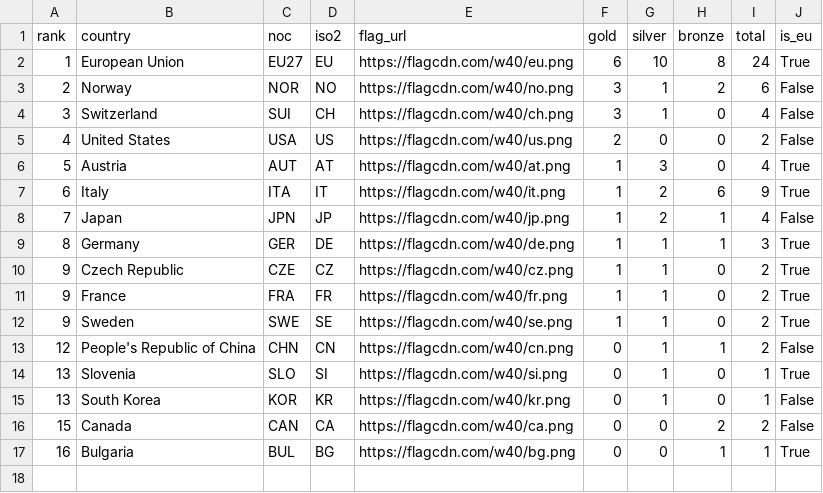
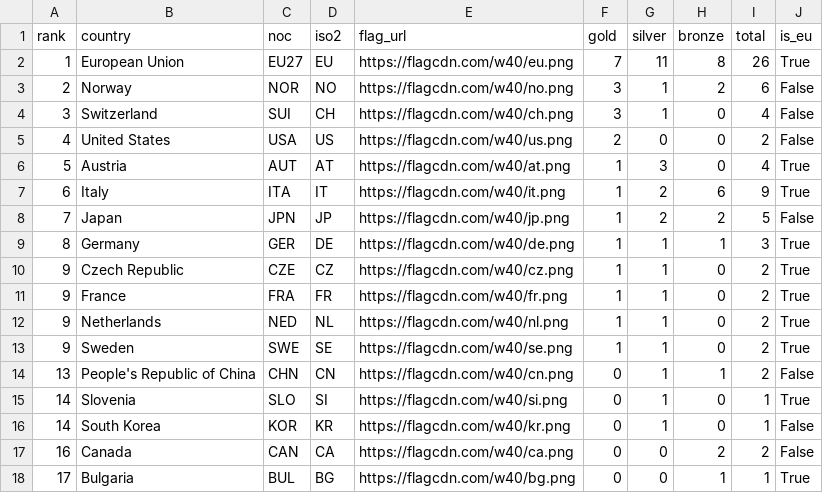
Before and after one commit to Eddimed/medal_table_tweaked, a CSV file: data/medals_eu.csv, drawn as a sheet.

```diff
--- a/data/medals_eu.csv
+++ b/data/medals_eu.csv
@@ -1,3 +1,3 @@
 rank,country,noc,iso2,flag_url,gold,silver,bronze,total,is_eu
-1,European Union,EU27,EU,https://flagcdn.com/w40/eu.png,6,10,8,24,True
+1,European Union,EU27,EU,https://flagcdn.com/w40/eu.png,7,11,8,26,True
 2,Norway,NOR,NO,https://flagcdn.com/w40/no.png,3,1,2,6,False
@@ -7,3 +7,3 @@ rank,country,noc,iso2,flag_url,gold,silver,bronze,total,is_eu
 6,Italy,ITA,IT,https://flagcdn.com/w40/it.png,1,2,6,9,True
-7,Japan,JPN,JP,https://flagcdn.com/w40/jp.png,1,2,1,4,False
+7,Japan,JPN,JP,https://flagcdn.com/w40/jp.png,1,2,2,5,False
 8,Germany,GER,DE,https://flagcdn.com/w40/de.png,1,1,1,3,True
@@ -11,7 +11,8 @@ rank,country,noc,iso2,flag_url,gold,silver,bronze,total,is_eu
 9,France,FRA,FR,https://flagcdn.com/w40/fr.png,1,1,0,2,True
+9,Netherlands,NED,NL,https://flagcdn.com/w40/nl.png,1,1,0,2,True
 9,Sweden,SWE,SE,https://flagcdn.com/w40/se.png,1,1,0,2,True
-12,People's Republic of China,CHN,CN,https://flagcdn.com/w40/cn.png,0,1,1,2,False
-13,Slovenia,SLO,SI,https://flagcdn.com/w40/si.png,0,1,0,1,True
-13,South Korea,KOR,KR,https://flagcdn.com/w40/kr.png,0,1,0,1,False
-15,Canada,CAN,CA,https://flagcdn.com/w40/ca.png,0,0,2,2,False
-16,Bulgaria,BUL,BG,https://flagcdn.com/w40/bg.png,0,0,1,1,True
+13,People's Republic of China,CHN,CN,https://flagcdn.com/w40/cn.png,0,1,1,2,False
+14,Slovenia,SLO,SI,https://flagcdn.com/w40/si.png,0,1,0,1,True
+14,South Korea,KOR,KR,https://flagcdn.com/w40/kr.png,0,1,0,1,False
+16,Canada,CAN,CA,https://flagcdn.com/w40/ca.png,0,0,2,2,False
+17,Bulgaria,BUL,BG,https://flagcdn.com/w40/bg.png,0,0,1,1,True
```
Also changed, not shown: 2 other files.
